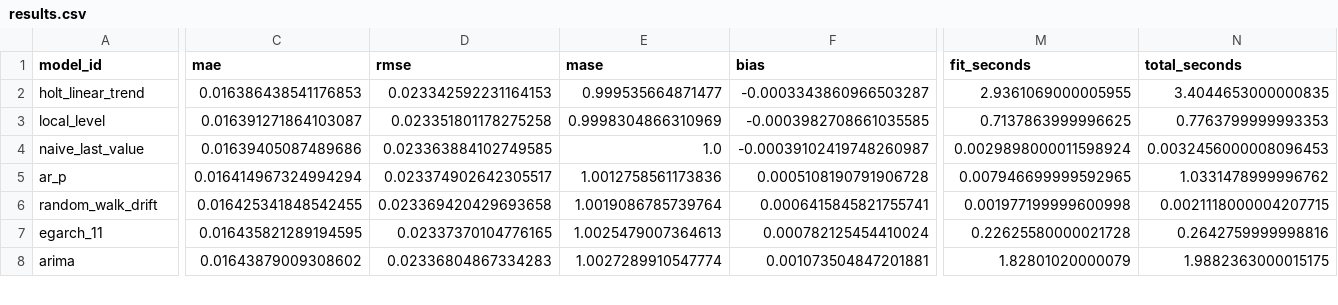
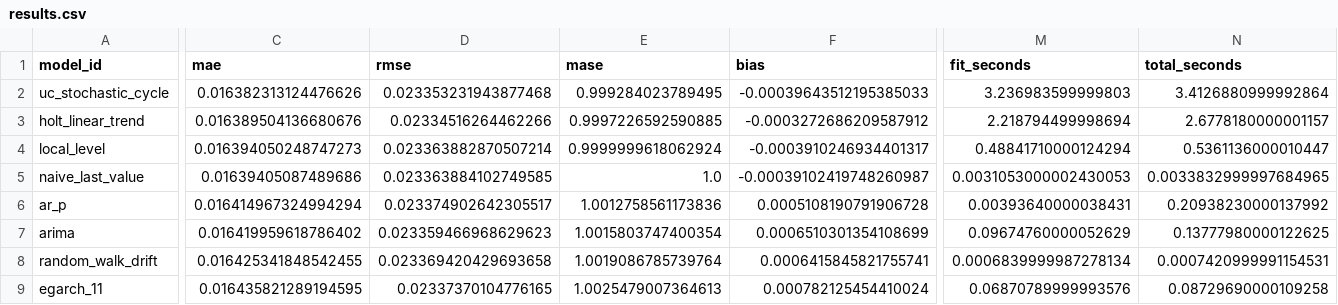
Before and after one commit to KiyotakaShinichi/BTC-Forecaster, a CSV file: research/runs/a6-model-zoo/results.csv, drawn as a sheet; only a part is shown, gaps mark what is left out; removed rows and columns are numbered as before the commit, all else as after; rows hold the shown columns only; the diff covers the shown part only; the diff names each change by its address in the sheet, - before the commit and + after, or states it on an @@ line.

```diff
--- a/research/runs/a6-model-zoo/results.csv
+++ b/research/runs/a6-model-zoo/results.csv
+row 2: uc_stochastic_cycle | 0.016382313124476626 | 0.023353231943877468 | 0.999284023789495 | -0.00039643512195385033 | 3.236983599999803 | 3.4126880999992864
-C3 (mae): 0.016386438541176853
+C3 (mae): 0.016389504136680676
-D3 (rmse): 0.023342592231164153
+D3 (rmse): 0.02334516264462266
-E3 (mase): 0.999535664871477
+E3 (mase): 0.9997226592590885
-F3 (bias): -0.0003343860966503287
+F3 (bias): -0.0003272686209587912
-M3 (fit_seconds): 2.9361069000005955
+M3 (fit_seconds): 2.218794499998694
-N3 (total_seconds): 3.4044653000000835
+N3 (total_seconds): 2.6778180000001157
-C4 (mae): 0.016391271864103087
+C4 (mae): 0.016394050248747273
-D4 (rmse): 0.023351801178275258
+D4 (rmse): 0.023363882870507214
-E4 (mase): 0.9998304866310969
+E4 (mase): 0.9999999618062924
-F4 (bias): -0.0003982708661035585
+F4 (bias): -0.0003910246934401317
-M4 (fit_seconds): 0.7137863999996625
+M4 (fit_seconds): 0.48841710000124294
-N4 (total_seconds): 0.7763799999993353
+N4 (total_seconds): 0.5361136000010447
-M5 (fit_seconds): 0.0029898000011598924
+M5 (fit_seconds): 0.0031053000002430053
-N5 (total_seconds): 0.0032456000008096453
+N5 (total_seconds): 0.0033832999997684965
-M6 (fit_seconds): 0.007946699999592965
+M6 (fit_seconds): 0.00393640000038431
-N6 (total_seconds): 1.0331478999996762
+N6 (total_seconds): 0.20938230000137992
+row 7: arima | 0.016419959618786402 | 0.023359466968629623 | 1.0015803747400354 | 0.0006510301354108699 | 0.09674760000052629 | 0.13777980000122625
-M8 (fit_seconds): 0.001977199999600998
+M8 (fit_seconds): 0.0006839999987278134
-N8 (total_seconds): 0.0021118000004207715
+N8 (total_seconds): 0.0007420999991154531
-M9 (fit_seconds): 0.22625580000021728
+M9 (fit_seconds): 0.06870789999993576
-N9 (total_seconds): 0.2642759999998816
+N9 (total_seconds): 0.08729690000109258
-row 8: arima | 0.01643879009308602 | 0.02336804867334283 | 1.0027289910547774 | 0.001073504847201881 | 1.82801020000079 | 1.9882363000015175
```
Also changed, not shown: 1 removed row and 80 edited cells elsewhere in this file, research/runs/a6-model-zoo/predictions.csv, 44 other files.
